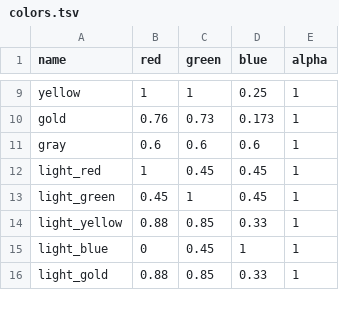
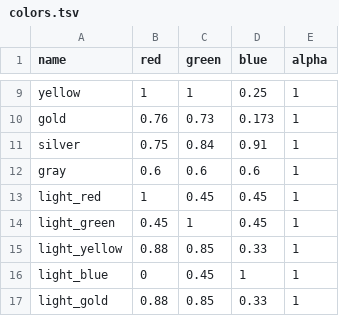
Before and after one commit to jazztickets/choria, a TSV file: working/tables/colors.tsv, drawn as a sheet; only a part is shown, gaps mark what is left out.

```diff
--- a/working/tables/colors.tsv
+++ b/working/tables/colors.tsv
@@ -10,2 +10,3 @@ yellow	1	1	0.25	1
 gold	0.76	0.73	0.173	1
+silver	0.75	0.84	0.91	1
 gray	0.6	0.6	0.6	1
```
Also changed, not shown: 19 other files.
